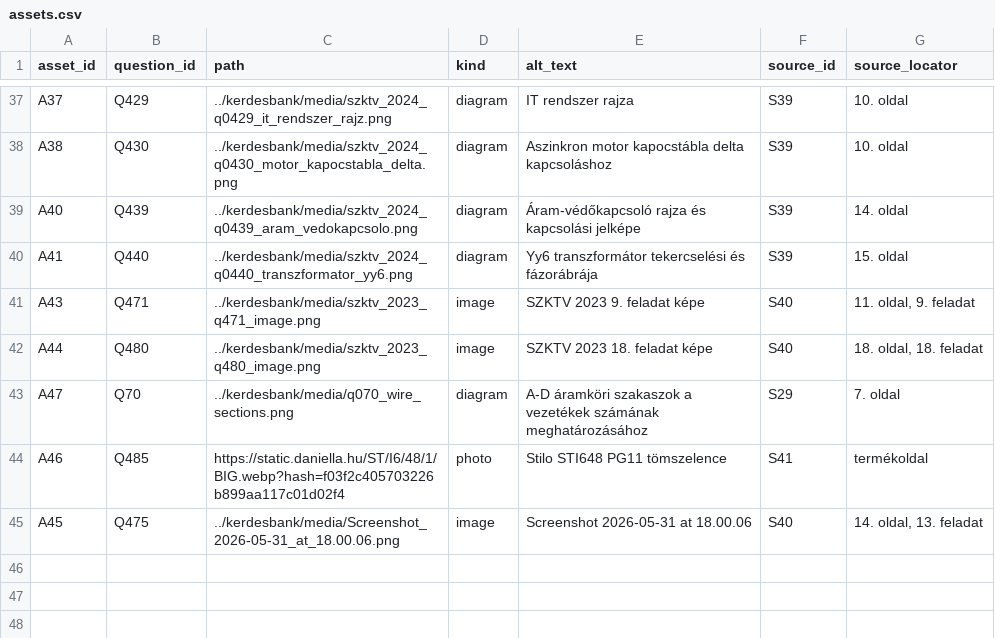
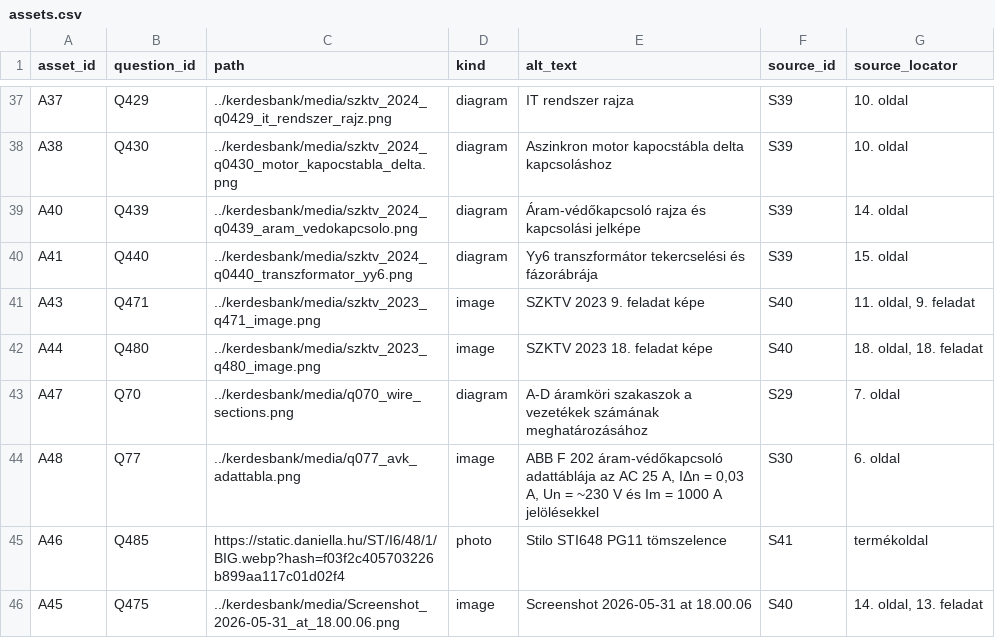
Before and after one commit to pm3gy/villanyszerelo-interaktiv-vizsga-gyakorlo, a CSV file: kerdesbank/assets.csv, drawn as a sheet; only a part is shown, gaps mark what is left out.

```diff
--- a/kerdesbank/assets.csv
+++ b/kerdesbank/assets.csv
@@ -43,2 +43,3 @@ A44;Q480;../kerdesbank/media/szktv_2023_q480_image.png;image;SZKTV 2023 18. fela
 A47;Q70;../kerdesbank/media/q070_wire_sections.png;diagram;A-D áramköri szakaszok a vezetékek számának meghatározásához;S29;7. oldal
+A48;Q77;../kerdesbank/media/q077_avk_adattabla.png;image;ABB F 202 áram-védőkapcsoló adattáblája az AC 25 A, IΔn = 0,03 A, Un = ~230 V és Im = 1000 A jelölésekkel;S30;6. oldal
 A46;Q485;https://static.daniella.hu/ST/I6/48/1/BIG.webp?hash=f03f2c405703226b899aa117c01d02f4;photo;Stilo STI648 PG11 tömszelence;S41;termékoldal
```
Also changed, not shown: kerdesbank/choices.csv, kerdesbank/questions.csv, 2 other files.
